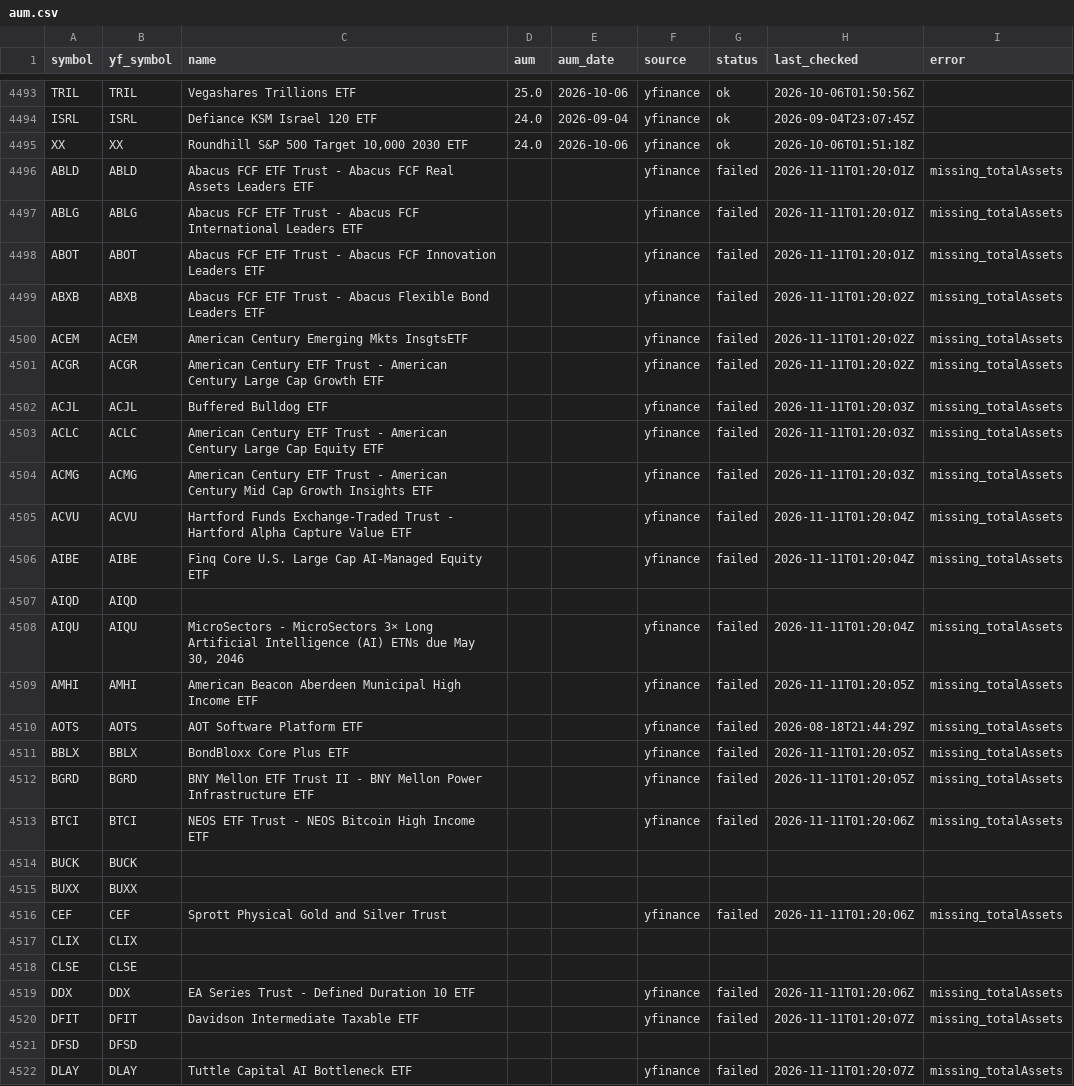
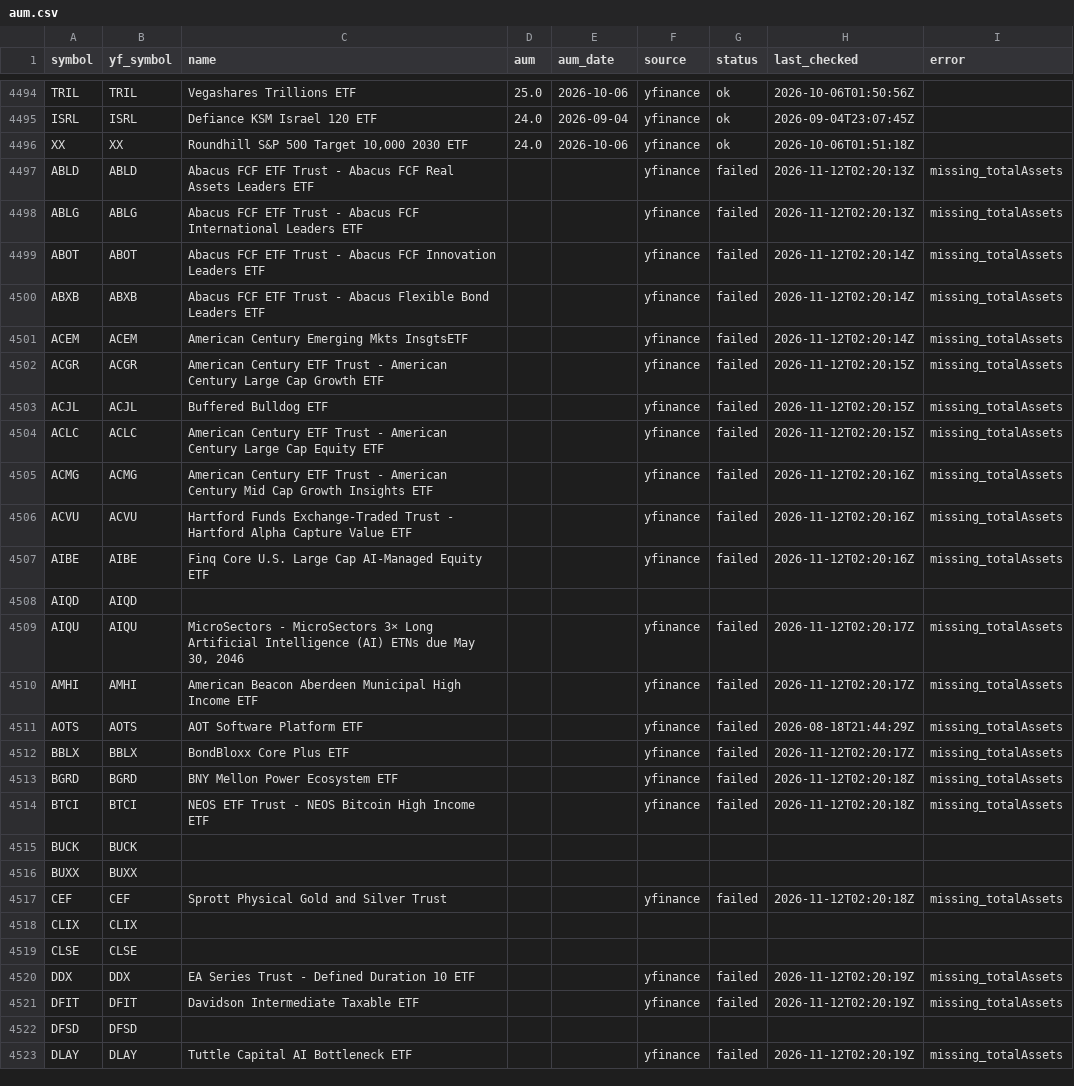
Before and after one commit to goodyyj617/trend-energy-etf-scanner, a CSV file: config/aum.csv, drawn as a sheet; only a part is shown, gaps mark what is left out; the diff covers the shown part only.

```diff
--- a/config/aum.csv
+++ b/config/aum.csv
@@ -4495,28 +4496,28 @@ ISRL,ISRL,Defiance KSM Israel 120 ETF,24.0,2026-09-04,yfinance,ok,2026-09-04T23:
 XX,XX,"Roundhill S&P 500 Target 10,000 2030 ETF",24.0,2026-10-06,yfinance,ok,2026-10-06T01:51:18Z,
-ABLD,ABLD,Abacus FCF ETF Trust - Abacus FCF Real Assets Leaders ETF,,,yfinance,failed,2026-11-11T01:20:01Z,missing_totalAssets
-ABLG,ABLG,Abacus FCF ETF Trust - Abacus FCF International Leaders ETF,,,yfinance,failed,2026-11-11T01:20:01Z,missing_totalAssets
-ABOT,ABOT,Abacus FCF ETF Trust - Abacus FCF Innovation Leaders ETF,,,yfinance,failed,2026-11-11T01:20:01Z,missing_totalAssets
-ABXB,ABXB,Abacus FCF ETF Trust - Abacus Flexible Bond Leaders ETF,,,yfinance,failed,2026-11-11T01:20:02Z,missing_totalAssets
-ACEM,ACEM,American Century Emerging Mkts InsgtsETF,,,yfinance,failed,2026-11-11T01:20:02Z,missing_totalAssets
-ACGR,ACGR,American Century ETF Trust - American Century Large Cap Growth ETF,,,yfinance,failed,2026-11-11T01:20:02Z,missing_totalAssets
-ACJL,ACJL,Buffered Bulldog ETF,,,yfinance,failed,2026-11-11T01:20:03Z,missing_totalAssets
-ACLC,ACLC,American Century ETF Trust - American Century Large Cap Equity ETF,,,yfinance,failed,2026-11-11T01:20:03Z,missing_totalAssets
-ACMG,ACMG,American Century ETF Trust - American Century Mid Cap Growth Insights ETF,,,yfinance,failed,2026-11-11T01:20:03Z,missing_totalAssets
-ACVU,ACVU,Hartford Funds Exchange-Traded Trust - Hartford Alpha Capture Value ETF,,,yfinance,failed,2026-11-11T01:20:04Z,missing_totalAssets
-AIBE,AIBE,Finq Core U.S. Large Cap AI-Managed Equity ETF,,,yfinance,failed,2026-11-11T01:20:04Z,missing_totalAssets
+ABLD,ABLD,Abacus FCF ETF Trust - Abacus FCF Real Assets Leaders ETF,,,yfinance,failed,2026-11-12T02:20:13Z,missing_totalAssets
+ABLG,ABLG,Abacus FCF ETF Trust - Abacus FCF International Leaders ETF,,,yfinance,failed,2026-11-12T02:20:13Z,missing_totalAssets
+ABOT,ABOT,Abacus FCF ETF Trust - Abacus FCF Innovation Leaders ETF,,,yfinance,failed,2026-11-12T02:20:14Z,missing_totalAssets
+ABXB,ABXB,Abacus FCF ETF Trust - Abacus Flexible Bond Leaders ETF,,,yfinance,failed,2026-11-12T02:20:14Z,missing_totalAssets
+ACEM,ACEM,American Century Emerging Mkts InsgtsETF,,,yfinance,failed,2026-11-12T02:20:14Z,missing_totalAssets
+ACGR,ACGR,American Century ETF Trust - American Century Large Cap Growth ETF,,,yfinance,failed,2026-11-12T02:20:15Z,missing_totalAssets
+ACJL,ACJL,Buffered Bulldog ETF,,,yfinance,failed,2026-11-12T02:20:15Z,missing_totalAssets
+ACLC,ACLC,American Century ETF Trust - American Century Large Cap Equity ETF,,,yfinance,failed,2026-11-12T02:20:15Z,missing_totalAssets
+ACMG,ACMG,American Century ETF Trust - American Century Mid Cap Growth Insights ETF,,,yfinance,failed,2026-11-12T02:20:16Z,missing_totalAssets
+ACVU,ACVU,Hartford Funds Exchange-Traded Trust - Hartford Alpha Capture Value ETF,,,yfinance,failed,2026-11-12T02:20:16Z,missing_totalAssets
+AIBE,AIBE,Finq Core U.S. Large Cap AI-Managed Equity ETF,,,yfinance,failed,2026-11-12T02:20:16Z,missing_totalAssets
 AIQD,AIQD,,,,,,,
-AIQU,AIQU,"MicroSectors - MicroSectors 3× Long Artificial Intelligence (AI) ETNs due May 30, 2046",,,yfinance,failed,2026-11-11T01:20:04Z,missing_totalAssets
-AMHI,AMHI,American Beacon Aberdeen Municipal High Income ETF,,,yfinance,failed,2026-11-11T01:20:05Z,missing_totalAssets
+AIQU,AIQU,"MicroSectors - MicroSectors 3× Long Artificial Intelligence (AI) ETNs due May 30, 2046",,,yfinance,failed,2026-11-12T02:20:17Z,missing_totalAssets
+AMHI,AMHI,American Beacon Aberdeen Municipal High Income ETF,,,yfinance,failed,2026-11-12T02:20:17Z,missing_totalAssets
 AOTS,AOTS,AOT Software Platform ETF,,,yfinance,failed,2026-08-18T21:44:29Z,missing_totalAssets
-BBLX,BBLX,BondBloxx Core Plus ETF,,,yfinance,failed,2026-11-11T01:20:05Z,missing_totalAssets
-BGRD,BGRD,BNY Mellon ETF Trust II - BNY Mellon Power Infrastructure ETF,,,yfinance,failed,2026-11-11T01:20:05Z,missing_totalAssets
-BTCI,BTCI,NEOS ETF Trust - NEOS Bitcoin High Income ETF,,,yfinance,failed,2026-11-11T01:20:06Z,missing_totalAssets
+BBLX,BBLX,BondBloxx Core Plus ETF,,,yfinance,failed,2026-11-12T02:20:17Z,missing_totalAssets
+BGRD,BGRD,BNY Mellon Power Ecosystem ETF,,,yfinance,failed,2026-11-12T02:20:18Z,missing_totalAssets
+BTCI,BTCI,NEOS ETF Trust - NEOS Bitcoin High Income ETF,,,yfinance,failed,2026-11-12T02:20:18Z,missing_totalAssets
 BUCK,BUCK,,,,,,,
 BUXX,BUXX,,,,,,,
-CEF,CEF,Sprott Physical Gold and Silver Trust,,,yfinance,failed,2026-11-11T01:20:06Z,missing_totalAssets
+CEF,CEF,Sprott Physical Gold and Silver Trust,,,yfinance,failed,2026-11-12T02:20:18Z,missing_totalAssets
 CLIX,CLIX,,,,,,,
 CLSE,CLSE,,,,,,,
-DDX,DDX,EA Series Trust - Defined Duration 10 ETF,,,yfinance,failed,2026-11-11T01:20:06Z,missing_totalAssets
-DFIT,DFIT,Davidson Intermediate Taxable ETF,,,yfinance,failed,2026-11-11T01:20:07Z,missing_totalAssets
+DDX,DDX,EA Series Trust - Defined Duration 10 ETF,,,yfinance,failed,2026-11-12T02:20:19Z,missing_totalAssets
+DFIT,DFIT,Davidson Intermediate Taxable ETF,,,yfinance,failed,2026-11-12T02:20:19Z,missing_totalAssets
 DFSD,DFSD,,,,,,,
-DLAY,DLAY,Tuttle Capital AI Bottleneck ETF,,,yfinance,failed,2026-11-11T01:20:07Z,missing_totalAssets
+DLAY,DLAY,Tuttle Capital AI Bottleneck ETF,,,yfinance,failed,2026-11-12T02:20:19Z,missing_totalAssets
```
Also changed, not shown: 6 added rows, 1 removed row and 65 edited cells elsewhere in this file, docs/data/latest.csv, docs/data/universe_current.csv, 2 other files.
